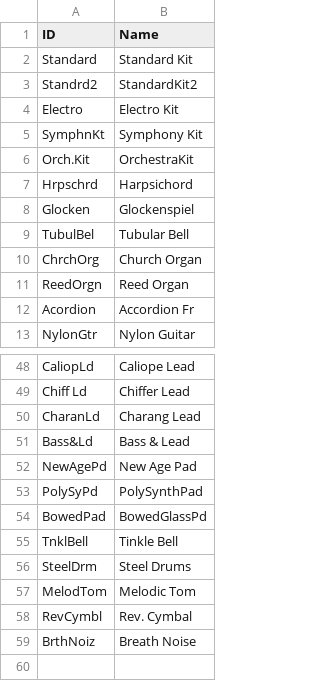
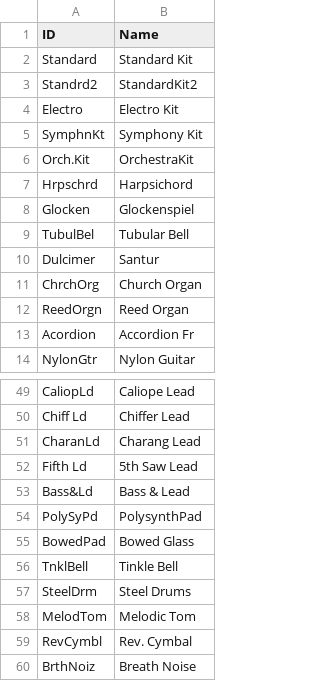
Before and after one commit to ltgcgo/octavia, a TSV file: data/map/gm.12.tsv, drawn as a sheet; only a part is shown, gaps mark what is left out.

```diff
--- a/data/map/gm.12.tsv
+++ b/data/map/gm.12.tsv
@@ -9,2 +9,3 @@ Glocken	Glockenspiel
 TubulBel	Tubular Bell
+Dulcimer	Santur
 ChrchOrg	Church Organ
@@ -50,6 +51,6 @@ Chiff Ld	Chiffer Lead
 CharanLd	Charang Lead
+Fifth Ld	5th Saw Lead
 Bass&Ld	Bass & Lead
-NewAgePd	New Age Pad
-PolySyPd	PolySynthPad
-BowedPad	BowedGlassPd
+PolySyPd	PolysynthPad
+BowedPad	Bowed Glass
 TnklBell	Tinkle Bell
```
Also changed, not shown: data/bank/gs.tsv, data/bank/xg.tsv, 6 other files.
